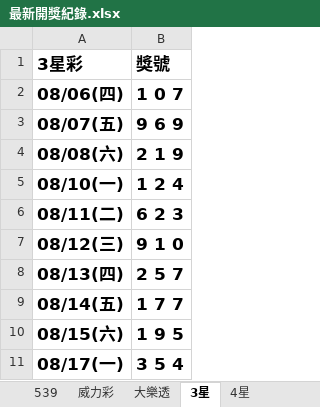
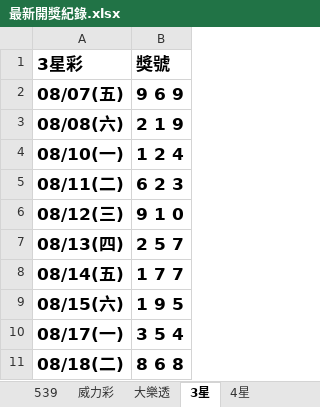
Before and after one commit to Tony-1943/taiwan-lottery, an Excel workbook: 最新開獎紀錄.xlsx, sheet 3星, drawn as a sheet; values as stored, in another font and other column widths than the file's, no borders; table styles not drawn; removed rows and columns are numbered as before the commit, all else as after; the diff names each change by its address in the sheet, - before the commit and + after, or states it on an @@ line.

```diff
--- a/最新開獎紀錄.xlsx (sheet 3星)
+++ b/最新開獎紀錄.xlsx (sheet 3星)
-row 2: 08/06(四) | 1 0 7
+row 11: 08/18(二) | 8 6 8
```
Also changed, not shown: sheet 大樂透, sheet 539, sheet 4星, 3 other files.
